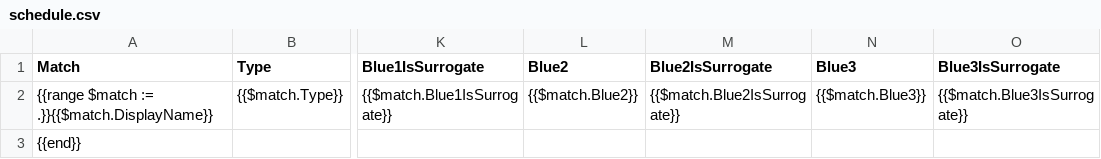
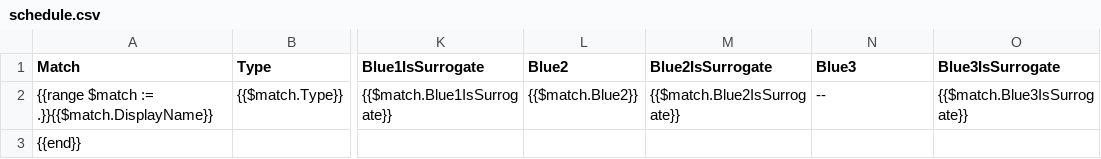
Before and after one commit to Team766/cheesy-mayhem, a CSV file: templates/schedule.csv, drawn as a sheet; only a part is shown, gaps mark what is left out; the diff names each change by its address in the sheet, - before the commit and + after, or states it on an @@ line.

Commit message:
Improved 13-team schedule, removed avatars

```diff
--- a/templates/schedule.csv
+++ b/templates/schedule.csv
-N2 (Blue3): {{$match.Blue3}}
+N2 (Blue3): --
```
Also changed, not shown: schedules/13_14.csv, 3 other files.
